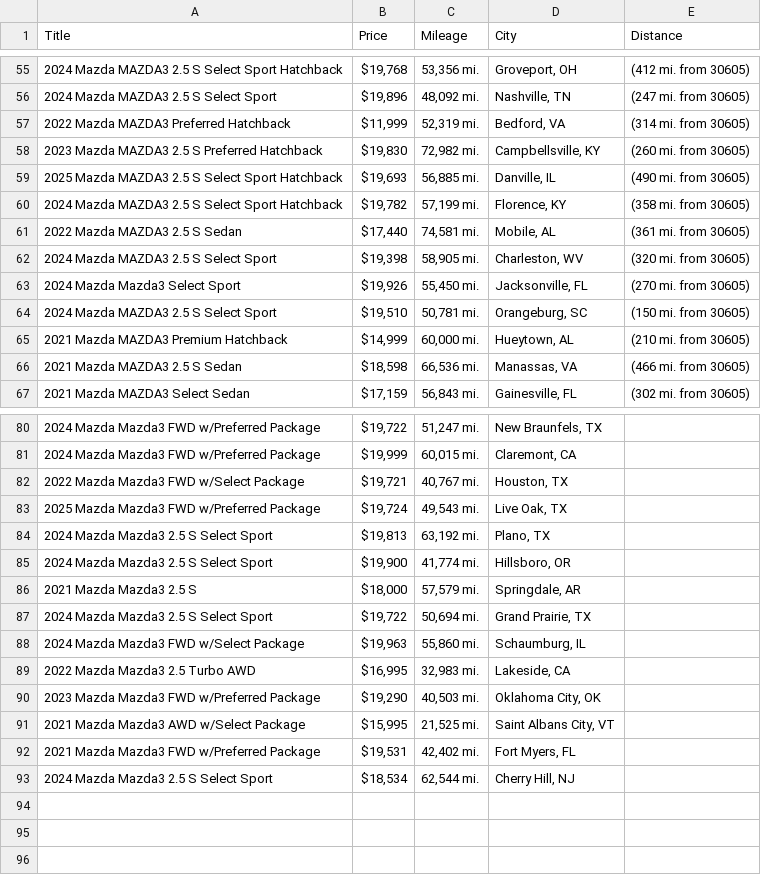
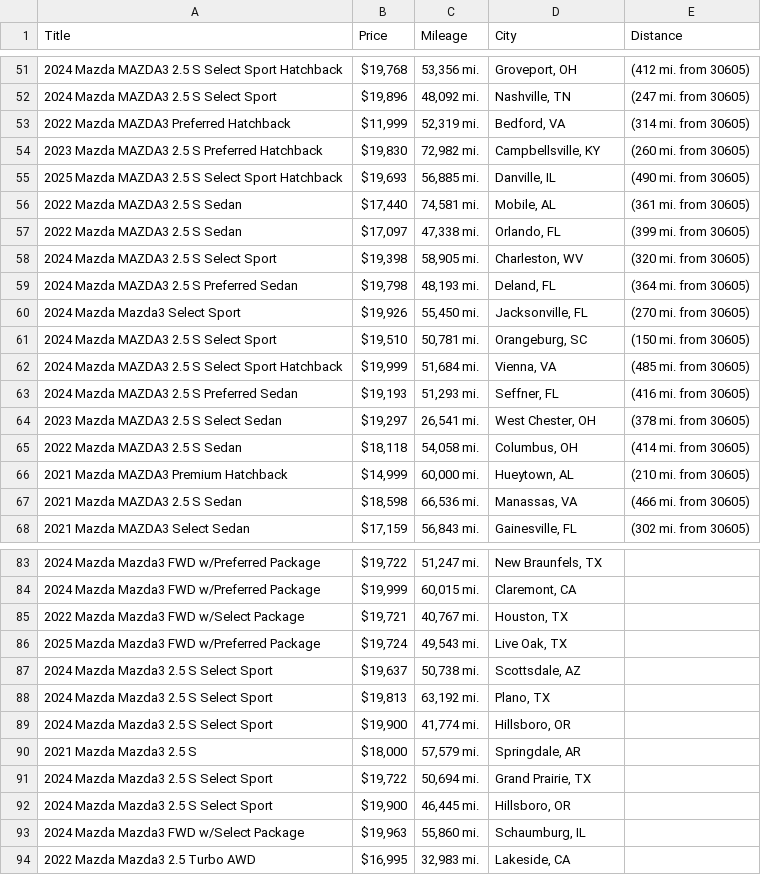
Before and after one commit to jwd0526/go-practice, a CSV file: listings.csv, drawn as a sheet; only a part is shown, gaps mark what is left out; the diff covers the shown part only.

```diff
--- a/listings.csv
+++ b/listings.csv
@@ -59,7 +55,12 @@ Title,Price,Mileage,City,Distance
 2025 Mazda MAZDA3 2.5 S Select Sport Hatchback,"$19,693","56,885 mi.","Danville, IL",(490 mi. from 30605)
-2024 Mazda MAZDA3 2.5 S Select Sport Hatchback,"$19,782","57,199 mi.","Florence, KY",(358 mi. from 30605)
 2022 Mazda MAZDA3 2.5 S Sedan,"$17,440","74,581 mi.","Mobile, AL",(361 mi. from 30605)
+2022 Mazda MAZDA3 2.5 S Sedan,"$17,097","47,338 mi.","Orlando, FL",(399 mi. from 30605)
 2024 Mazda MAZDA3 2.5 S Select Sport,"$19,398","58,905 mi.","Charleston, WV",(320 mi. from 30605)
+2024 Mazda MAZDA3 2.5 S Preferred Sedan,"$19,798","48,193 mi.","Deland, FL",(364 mi. from 30605)
 2024 Mazda Mazda3 Select Sport,"$19,926","55,450 mi.","Jacksonville, FL",(270 mi. from 30605)
 2024 Mazda MAZDA3 2.5 S Select Sport,"$19,510","50,781 mi.","Orangeburg, SC",(150 mi. from 30605)
+2024 Mazda MAZDA3 2.5 S Select Sport Hatchback,"$19,999","51,684 mi.","Vienna, VA",(485 mi. from 30605)
+2024 Mazda MAZDA3 2.5 S Preferred Sedan,"$19,193","51,293 mi.","Seffner, FL",(416 mi. from 30605)
+2023 Mazda MAZDA3 2.5 S Select Sedan,"$19,297","26,541 mi.","West Chester, OH",(378 mi. from 30605)
+2022 Mazda MAZDA3 2.5 S Sedan,"$18,118","54,058 mi.","Columbus, OH",(414 mi. from 30605)
 2021 Mazda MAZDA3 Premium Hatchback,"$14,999","60,000 mi.","Hueytown, AL",(210 mi. from 30605)
@@ -83,2 +86,3 @@ Title,Price,Mileage,City,Distance
 2025 Mazda Mazda3 FWD w/Preferred Package,"$19,724","49,543 mi.","Live Oak, TX",
+2024 Mazda Mazda3 2.5 S Select Sport,"$19,637","50,738 mi.","Scottsdale, AZ",
 2024 Mazda Mazda3 2.5 S Select Sport,"$19,813","63,192 mi.","Plano, TX",
@@ -87,7 +91,4 @@ Title,Price,Mileage,City,Distance
 2024 Mazda Mazda3 2.5 S Select Sport,"$19,722","50,694 mi.","Grand Prairie, TX",
+2024 Mazda Mazda3 2.5 S Select Sport,"$19,900","46,445 mi.","Hillsboro, OR",
 2024 Mazda Mazda3 FWD w/Select Package,"$19,963","55,860 mi.","Schaumburg, IL",
 2022 Mazda Mazda3 2.5 Turbo AWD,"$16,995","32,983 mi.","Lakeside, CA",
-2023 Mazda Mazda3 FWD w/Preferred Package,"$19,290","40,503 mi.","Oklahoma City, OK",
-2021 Mazda Mazda3 AWD w/Select Package,"$15,995","21,525 mi.","Saint Albans City, VT",
-2021 Mazda Mazda3 FWD w/Preferred Package,"$19,531","42,402 mi.","Fort Myers, FL",
-2024 Mazda Mazda3 2.5 S Select Sport,"$18,534","62,544 mi.","Cherry Hill, NJ",
```
Also changed, not shown: 7 added rows, 9 removed rows and 1 edited cell elsewhere in this file, 1 other file.
